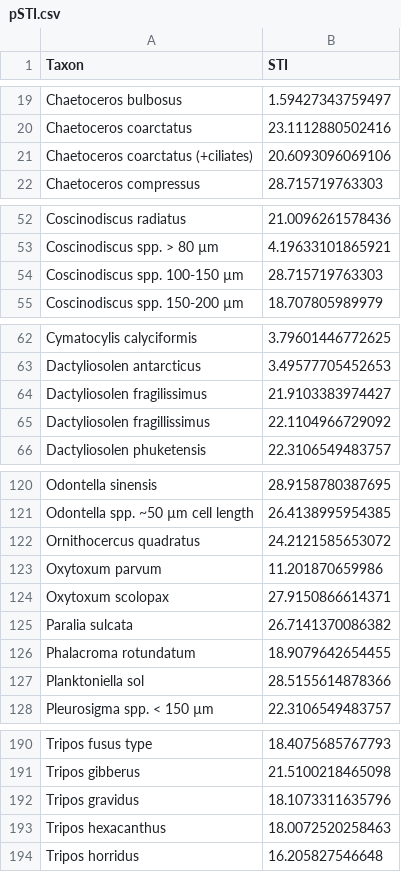
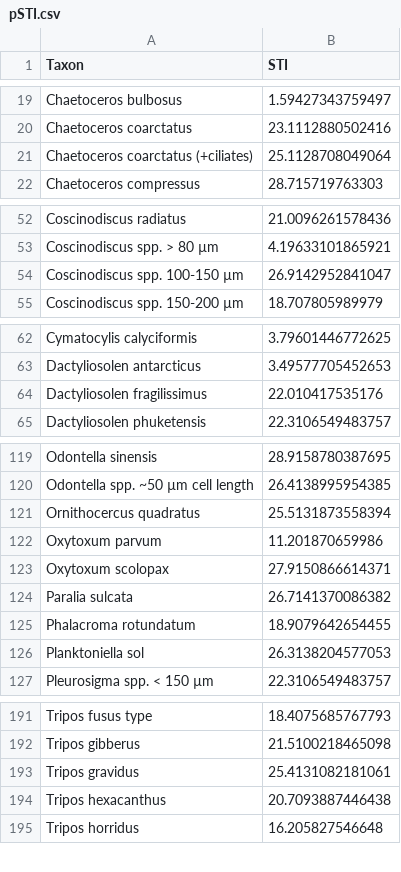
Before and after one commit to MathMarEcol/PHB_phyto_CTI, a CSV file: pSTI.csv, drawn as a sheet; only a part is shown, gaps mark what is left out; the diff covers the shown part only.

```diff
--- a/pSTI.csv
+++ b/pSTI.csv
@@ -20,3 +20,3 @@
 "Chaetoceros coarctatus",23.1112880502416
-"Chaetoceros coarctatus (+ciliates)",20.6093096069106
+"Chaetoceros coarctatus (+ciliates)",25.1128708049064
 "Chaetoceros compressus",28.715719763303
@@ -53,3 +53,3 @@
 "Coscinodiscus spp. > 80 µm",4.19633101865921
-"Coscinodiscus spp. 100-150 µm",28.715719763303
+"Coscinodiscus spp. 100-150 µm",26.9142952841047
 "Coscinodiscus spp. 150-200 µm",18.707805989979
@@ -63,4 +63,3 @@
 "Dactyliosolen antarcticus",3.49577705452653
-"Dactyliosolen fragilissimus",21.9103383974427
-"Dactyliosolen fragillissimus",22.1104966729092
+"Dactyliosolen fragilissimus",22.010417535176
 "Dactyliosolen phuketensis",22.3106549483757
@@ -121,3 +120,3 @@
 "Odontella spp. ~50 µm cell length",26.4138995954385
-"Ornithocercus quadratus",24.2121585653072
+"Ornithocercus quadratus",25.5131873558394
 "Oxytoxum parvum",11.201870659986
@@ -126,3 +125,3 @@
 "Phalacroma rotundatum",18.9079642654455
-"Planktoniella sol",28.5155614878366
+"Planktoniella sol",26.3138204577053
 "Pleurosigma spp. < 150 µm",22.3106549483757
@@ -191,4 +192,4 @@
 "Tripos gibberus",21.5100218465098
-"Tripos gravidus",18.1073311635796
-"Tripos hexacanthus",18.0072520258463
+"Tripos gravidus",25.4131082181061
+"Tripos hexacanthus",20.7093887446438
 "Tripos horridus",16.205827546648
```
Also changed, not shown: 2 added rows and 11 edited cells elsewhere in this file, imos_data.csv, 5 other files.
